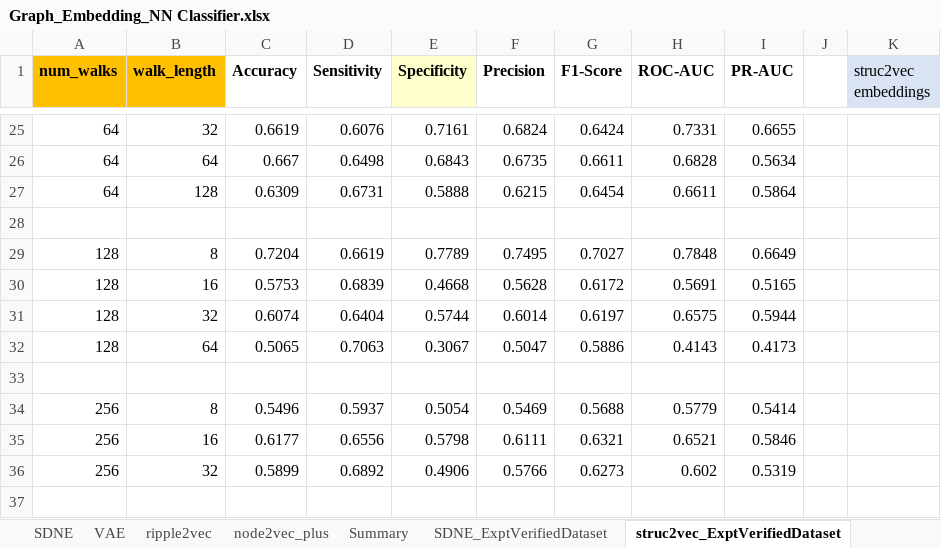
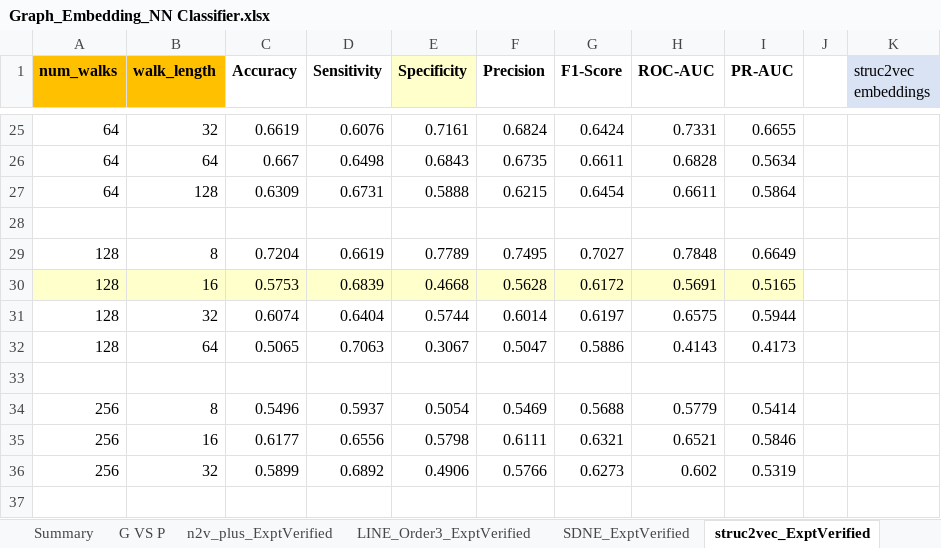
Before and after one commit to tengann/IAV_PPI_Graph_Embedding_Review, an Excel workbook: results/Hyperparameter_Tuning/Graph_Embedding_NN Classifier.xlsx, sheet struc2vec_ExptVerified, drawn as a sheet; only a part is shown, gaps mark what is left out; values as stored, in another font and other column widths than the file's, no borders; the diff names each change by its address in the sheet, - before the commit and + after, or states it on an @@ line.

```diff
--- a/results/Hyperparameter_Tuning/Graph_Embedding_NN Classifier.xlsx (sheet struc2vec_ExptVerified)
+++ b/results/Hyperparameter_Tuning/Graph_Embedding_NN Classifier.xlsx (sheet struc2vec_ExptVerified)
-sheet tab: SDNE_ExptVerifiedDataset
+sheet tab: SDNE_ExptVerified
-sheet tab: struc2vec_ExptVerifiedDataset
+sheet tab: struc2vec_ExptVerified
+sheet tab: G VS P
+sheet tab: n2v_plus_ExptVerified
+sheet tab: LINE_Order3_ExptVerified
-A30:I30 fill: none
+A30:I30 fill: #FFFFCC
```
Also changed, not shown: sheet LINE, sheet Summary, sheet SDNE, sheet SDNE_ExptVerified, other sheet tabs, charts or pictures, results/Protein Embedding.xlsx, 43 other files.
